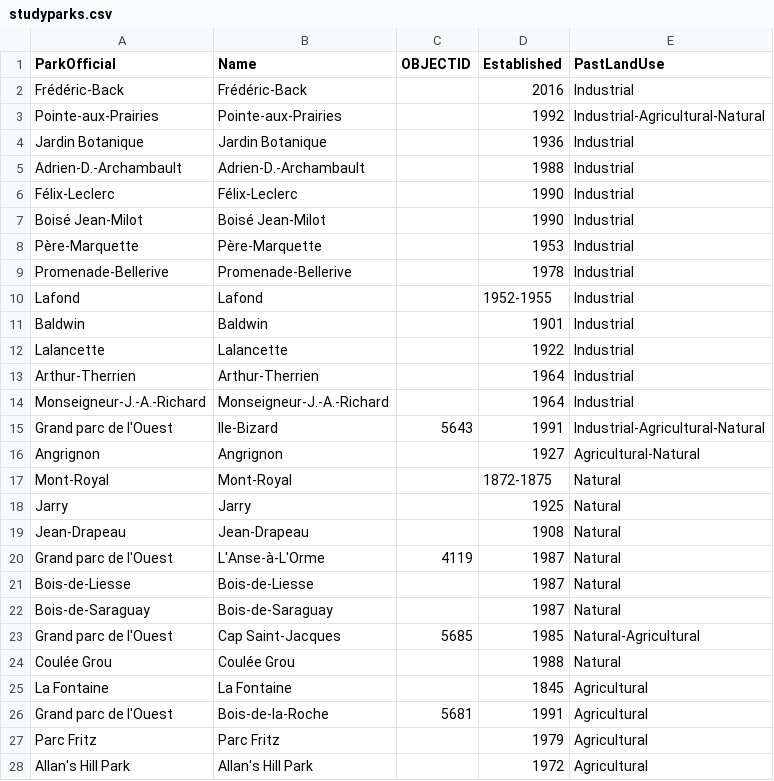
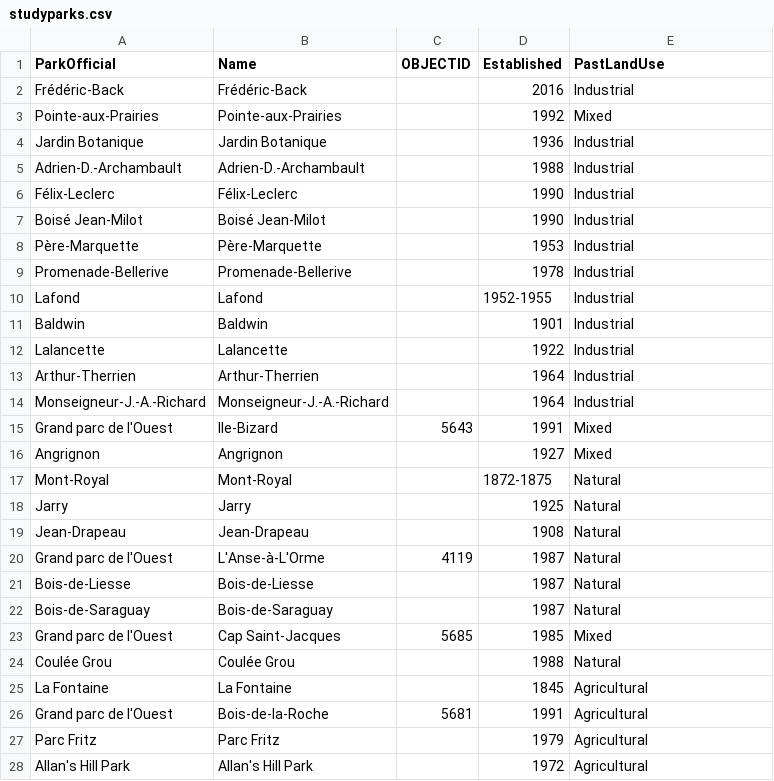
Before and after one commit to icrichmond/CSEE2022Presentation, a CSV file: map/data/studyparks.csv, drawn as a sheet; only a part is shown.

Commit message:
creating "mixed" category

```diff
--- a/map/data/studyparks.csv
+++ b/map/data/studyparks.csv
@@ -2,3 +2,3 @@ ParkOfficial,Name,OBJECTID,Established,PastLandUse
 Frédéric-Back,Frédéric-Back,,2016,Industrial
-Pointe-aux-Prairies,Pointe-aux-Prairies,,1992,Industrial-Agricultural-Natural
+Pointe-aux-Prairies,Pointe-aux-Prairies,,1992,Mixed
 Jardin Botanique,Jardin Botanique,,1936,Industrial
@@ -14,4 +14,4 @@ Arthur-Therrien,Arthur-Therrien,,1964,Industrial
 Monseigneur-J.-A.-Richard,Monseigneur-J.-A.-Richard,,1964,Industrial
-Grand parc de l'Ouest,Ile-Bizard,5643,1991,Industrial-Agricultural-Natural
-Angrignon,Angrignon,,1927,Agricultural-Natural
+Grand parc de l'Ouest,Ile-Bizard,5643,1991,Mixed
+Angrignon,Angrignon,,1927,Mixed
 Mont-Royal,Mont-Royal,,1872-1875,Natural
@@ -22,3 +22,3 @@ Bois-de-Liesse,Bois-de-Liesse,,1987,Natural
 Bois-de-Saraguay,Bois-de-Saraguay,,1987,Natural
-Grand parc de l'Ouest,Cap Saint-Jacques,5685,1985,Natural-Agricultural
+Grand parc de l'Ouest,Cap Saint-Jacques,5685,1985,Mixed
 Coulée Grou,Coulée Grou,,1988,Natural
```
